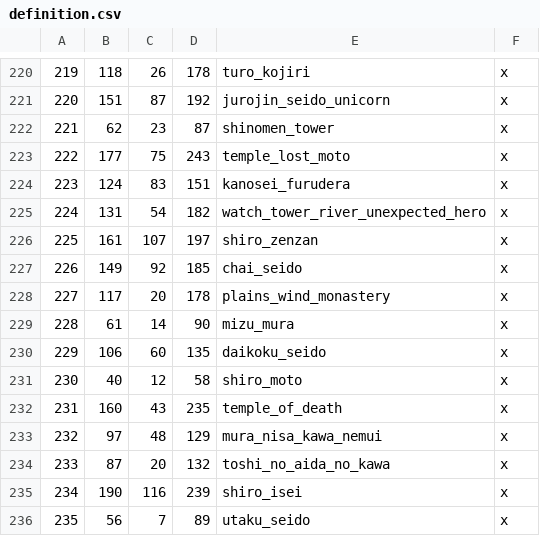
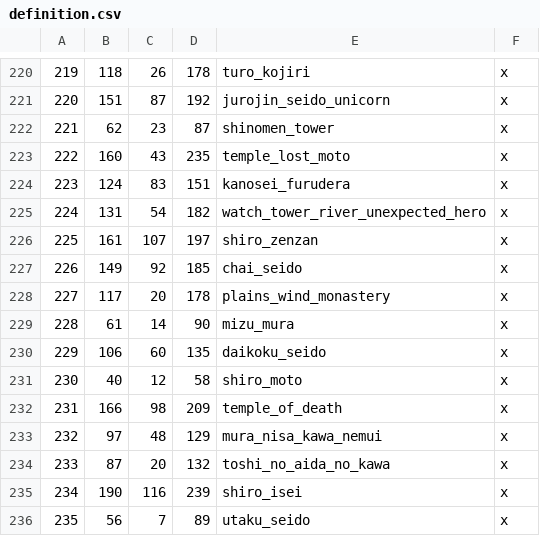
Before and after one commit to DrDadolle/EmeraldEmpire-CK3-Mod, a CSV file: RokuganWIP/map_data/definition.csv, drawn as a sheet; only a part is shown, gaps mark what is left out; removed rows and columns are numbered as before the commit, all else as after; the diff covers the shown part only; the diff names each change by its address in the sheet, - before the commit and + after, or states it on an @@ line.

```diff
--- a/RokuganWIP/map_data/definition.csv
+++ b/RokuganWIP/map_data/definition.csv
-row 223: 222 | 177 | 75 | 243 | temple_lost_moto | x
+row 223: 222 | 160 | 43 | 235 | temple_lost_moto | x
-row 232: 231 | 160 | 43 | 235 | temple_of_death | x
+row 232: 231 | 166 | 98 | 209 | temple_of_death | x
```
Also changed, not shown: 21 added rows elsewhere in this file, 49 other files.
